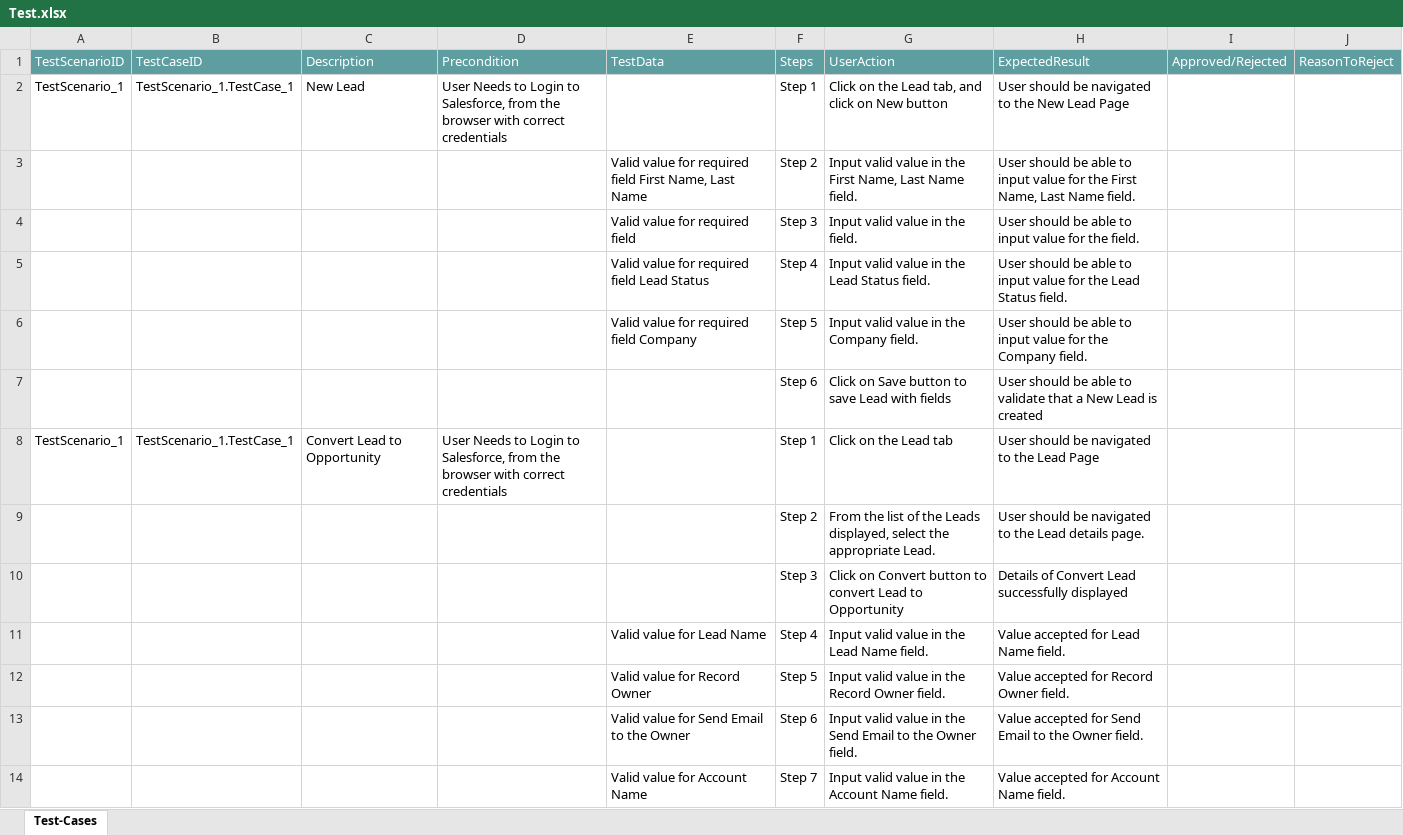
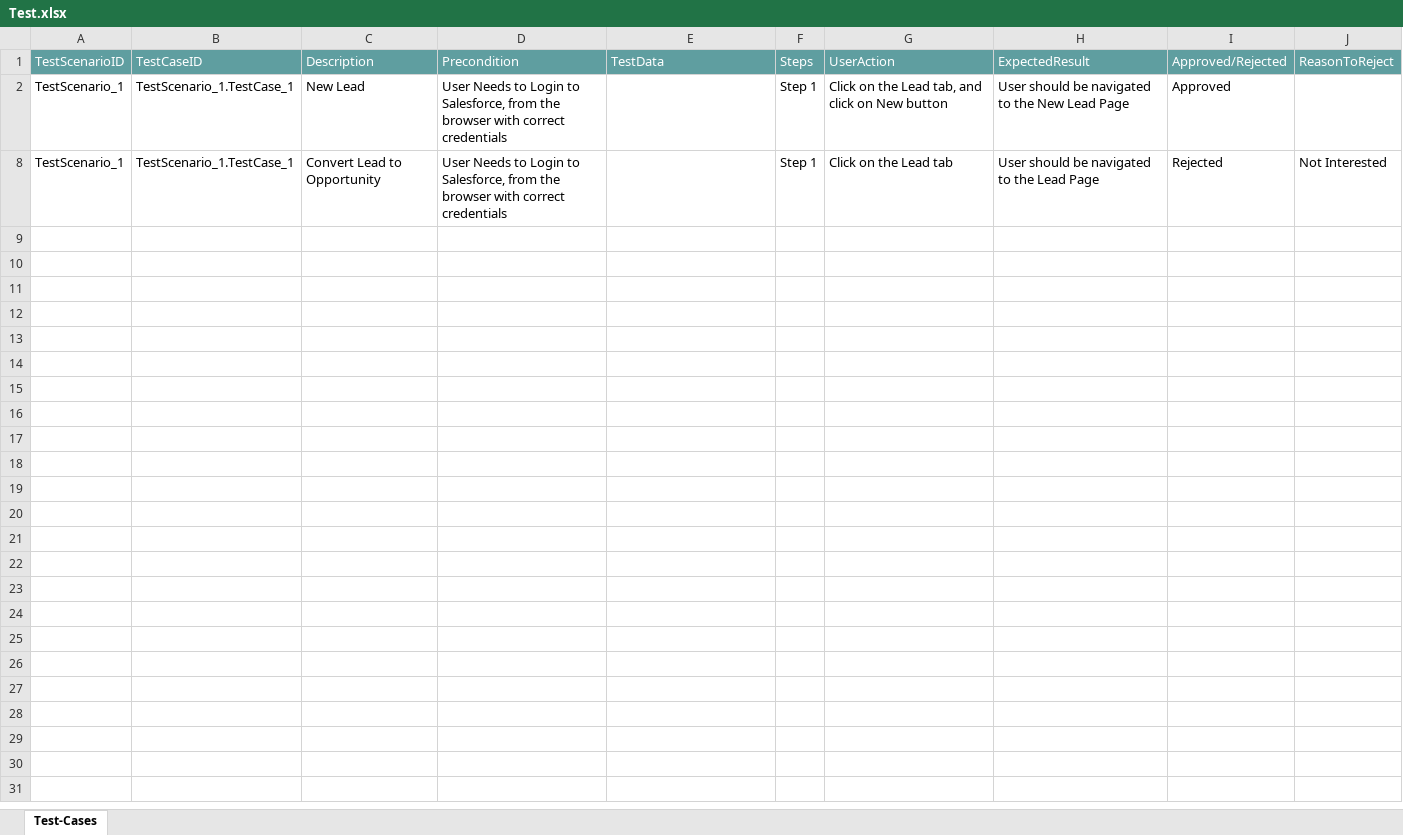
Before and after one commit to ShaikMohamedIrfan/Regressiontest, an Excel workbook: Test.xlsx, sheet Test-Cases, drawn as a sheet; only a part is shown; values as stored, in another font and other column widths than the file's, no borders; table styles not drawn; the diff covers the shown part only; the diff names each change by its address in the sheet, - before the commit and + after, or states it on an @@ line.

Commit message:
Add files via upload

```diff
--- a/Test.xlsx (sheet Test-Cases)
+++ b/Test.xlsx (sheet Test-Cases)
-I2: (empty)
+I2: Approved
@@ row 3 hidden:  |  |  |  | Valid value for required field First Name, Last Name | Step 2 | Input valid value in the First Name, Last Name field. | User should be able to input value for the First Name, Last Name field. @@
@@ row 4 hidden:  |  |  |  | Valid value for required field | Step 3 | Input valid value in the field. | User should be able to input value for the field. @@
@@ row 5 hidden:  |  |  |  | Valid value for required field Lead Status | Step 4 | Input valid value in the Lead Status field. | User should be able to input value for the Lead Status field. @@
@@ row 6 hidden:  |  |  |  | Valid value for required field Company | Step 5 | Input valid value in the Company field. | User should be able to input value for the Company field. @@
@@ row 7 hidden:  |  |  |  |  | Step 6 | Click on Save button to save Lead with fields | User should be able to validate that a New Lead is created @@
-I8: (empty)
+I8: Rejected
-J8: (empty)
+J8: Not Interested
@@ row 9 hidden:  |  |  |  |  | Step 2 | From the list of the Leads displayed, select the appropriate Lead. | User should be navigated to the Lead details page. @@
@@ row 10 hidden:  |  |  |  |  | Step 3 | Click on Convert button to convert Lead to Opportunity | Details of Convert Lead successfully displayed @@
@@ row 11 hidden:  |  |  |  | Valid value for Lead Name | Step 4 | Input valid value in the Lead Name field. | Value accepted for Lead Name field. @@
@@ row 12 hidden:  |  |  |  | Valid value for Record Owner | Step 5 | Input valid value in the Record Owner field. | Value accepted for Record Owner field. @@
@@ row 13 hidden:  |  |  |  | Valid value for Send Email to the Owner | Step 6 | Input valid value in the Send Email to the Owner field. | Value accepted for Send Email to the Owner field. @@
@@ row 14 hidden:  |  |  |  | Valid value for Account Name | Step 7 | Input valid value in the Account Name field. | Value accepted for Account Name field. @@
```
Also changed, not shown: 12 hidden or unhidden rows elsewhere in this sheet.
